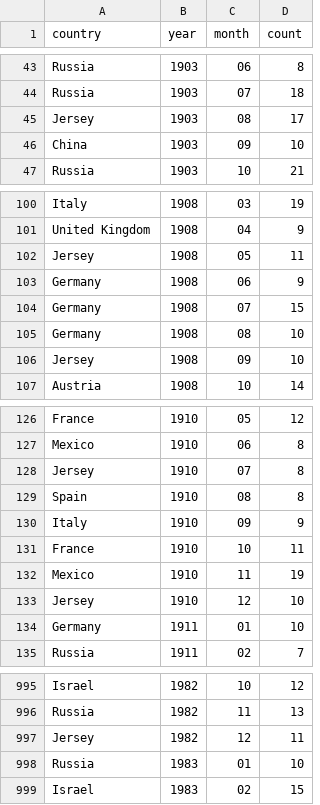
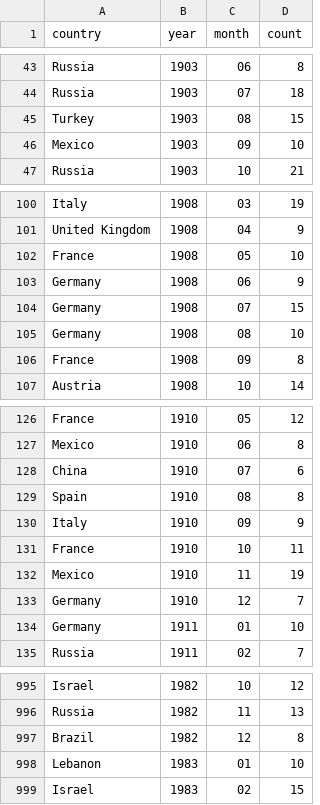
Before and after one commit to the-pudding/nyt-map-data, a CSV file: output/result-by-month--page-one.csv, drawn as a sheet; only a part is shown, gaps mark what is left out; the diff covers the shown part only.

```diff
--- a/output/result-by-month--page-one.csv
+++ b/output/result-by-month--page-one.csv
@@ -44,4 +44,4 @@ Russia,1903,06,8
 Russia,1903,07,18
-Jersey,1903,08,17
-China,1903,09,10
+Turkey,1903,08,15
+Mexico,1903,09,10
 Russia,1903,10,21
@@ -101,3 +101,3 @@ Italy,1908,03,19
 United Kingdom,1908,04,9
-Jersey,1908,05,11
+France,1908,05,10
 Germany,1908,06,9
@@ -105,3 +105,3 @@ Germany,1908,07,15
 Germany,1908,08,10
-Jersey,1908,09,10
+France,1908,09,8
 Austria,1908,10,14
@@ -127,3 +127,3 @@ France,1910,05,12
 Mexico,1910,06,8
-Jersey,1910,07,8
+China,1910,07,6
 Spain,1910,08,8
@@ -132,3 +132,3 @@ France,1910,10,11
 Mexico,1910,11,19
-Jersey,1910,12,10
+Germany,1910,12,7
 Germany,1911,01,10
@@ -996,4 +996,4 @@ Israel,1982,10,12
 Russia,1982,11,13
-Jersey,1982,12,11
-Russia,1983,01,10
+Brazil,1982,12,8
+Lebanon,1983,01,10
 Israel,1983,02,15
```
Also changed, not shown: 51 edited cells elsewhere in this file, output/result-by-year--page-one.csv, 14 other files.
